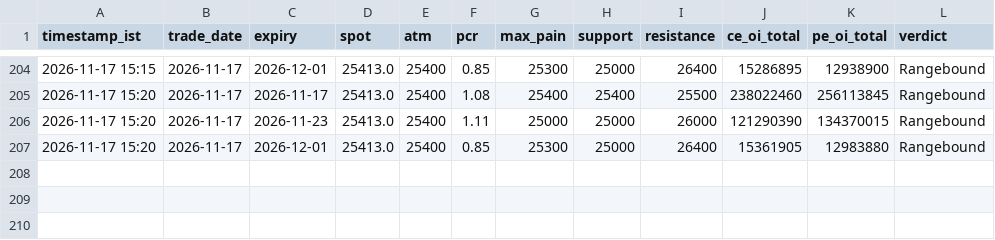
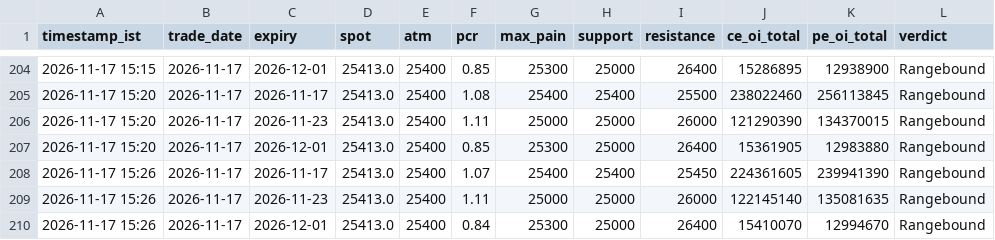
Before and after one commit to ddtambe/Nifty50_Options, a CSV file: data/2026-11-17/summary.csv, drawn as a sheet; only a part is shown, gaps mark what is left out; the diff names each change by its address in the sheet, - before the commit and + after, or states it on an @@ line.

```diff
--- a/data/2026-11-17/summary.csv
+++ b/data/2026-11-17/summary.csv
+row 208: 2026-11-17 15:26 | 2026-11-17 | 2026-11-17 | 25413.0 | 25400 | 1.07 | 25400 | 25400 | 25450 | 224361605 | 239941390 | Rangebound
+row 209: 2026-11-17 15:26 | 2026-11-17 | 2026-11-23 | 25413.0 | 25400 | 1.11 | 25000 | 25000 | 26000 | 122145140 | 135081635 | Rangebound
+row 210: 2026-11-17 15:26 | 2026-11-17 | 2026-12-01 | 25413.0 | 25400 | 0.84 | 25300 | 25000 | 26400 | 15410070 | 12994670 | Rangebound
```
Also changed, not shown: data/2026-11-17/2026-11-17_buildup.csv, data/2026-11-17/2026-11-17_raw.csv, 7 other files.
